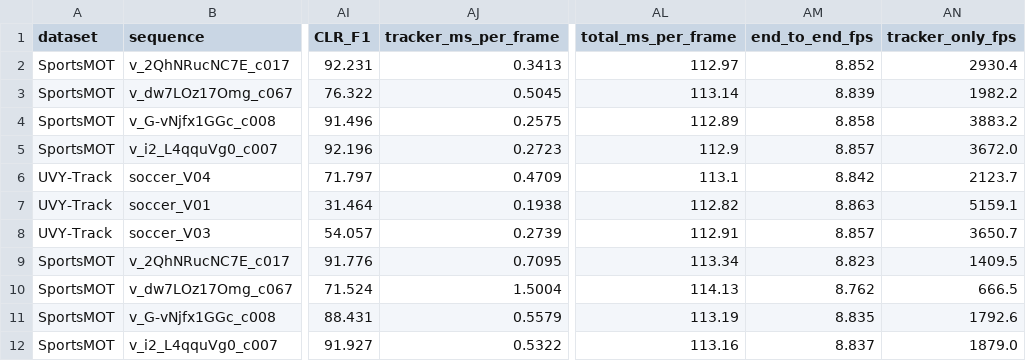
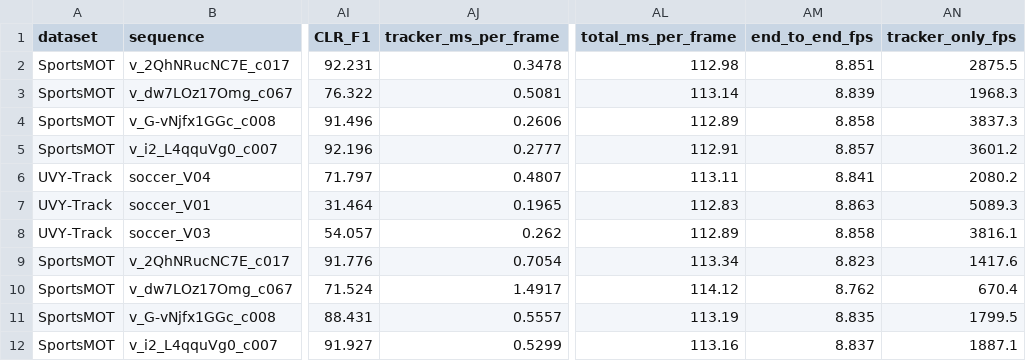
Before and after one commit to YaswanthKumar814/Multi-Object-Tracking-for-Sports-Analytics-, a CSV file: results/metrics/player_tracking_per_sequence.csv, drawn as a sheet; only a part is shown, gaps mark what is left out; the diff covers the shown part only; the diff names each change by its address in the sheet, - before the commit and + after, or states it on an @@ line.

Commit message:
better tables

```diff
--- a/results/metrics/player_tracking_per_sequence.csv
+++ b/results/metrics/player_tracking_per_sequence.csv
-AJ2 (tracker_ms_per_frame): 0.3413
+AJ2 (tracker_ms_per_frame): 0.3478
-AL2 (total_ms_per_frame): 112.97
+AL2 (total_ms_per_frame): 112.98
-AM2 (end_to_end_fps): 8.852
+AM2 (end_to_end_fps): 8.851
-AN2 (tracker_only_fps): 2930.4
+AN2 (tracker_only_fps): 2875.5
-AJ3 (tracker_ms_per_frame): 0.5045
+AJ3 (tracker_ms_per_frame): 0.5081
-AN3 (tracker_only_fps): 1982.2
+AN3 (tracker_only_fps): 1968.3
-AJ4 (tracker_ms_per_frame): 0.2575
+AJ4 (tracker_ms_per_frame): 0.2606
-AN4 (tracker_only_fps): 3883.2
+AN4 (tracker_only_fps): 3837.3
-AJ5 (tracker_ms_per_frame): 0.2723
+AJ5 (tracker_ms_per_frame): 0.2777
-AL5 (total_ms_per_frame): 112.9
+AL5 (total_ms_per_frame): 112.91
-AN5 (tracker_only_fps): 3672.0
+AN5 (tracker_only_fps): 3601.2
-AJ6 (tracker_ms_per_frame): 0.4709
+AJ6 (tracker_ms_per_frame): 0.4807
-AL6 (total_ms_per_frame): 113.1
+AL6 (total_ms_per_frame): 113.11
-AM6 (end_to_end_fps): 8.842
+AM6 (end_to_end_fps): 8.841
-AN6 (tracker_only_fps): 2123.7
+AN6 (tracker_only_fps): 2080.2
-AJ7 (tracker_ms_per_frame): 0.1938
+AJ7 (tracker_ms_per_frame): 0.1965
-AL7 (total_ms_per_frame): 112.82
+AL7 (total_ms_per_frame): 112.83
-AN7 (tracker_only_fps): 5159.1
+AN7 (tracker_only_fps): 5089.3
-AJ8 (tracker_ms_per_frame): 0.2739
+AJ8 (tracker_ms_per_frame): 0.262
-AL8 (total_ms_per_frame): 112.91
+AL8 (total_ms_per_frame): 112.89
-AM8 (end_to_end_fps): 8.857
+AM8 (end_to_end_fps): 8.858
-AN8 (tracker_only_fps): 3650.7
+AN8 (tracker_only_fps): 3816.1
-AJ9 (tracker_ms_per_frame): 0.7095
+AJ9 (tracker_ms_per_frame): 0.7054
-AN9 (tracker_only_fps): 1409.5
+AN9 (tracker_only_fps): 1417.6
-AJ10 (tracker_ms_per_frame): 1.5004
+AJ10 (tracker_ms_per_frame): 1.4917
-AL10 (total_ms_per_frame): 114.13
+AL10 (total_ms_per_frame): 114.12
-AN10 (tracker_only_fps): 666.5
+AN10 (tracker_only_fps): 670.4
-AJ11 (tracker_ms_per_frame): 0.5579
+AJ11 (tracker_ms_per_frame): 0.5557
-AN11 (tracker_only_fps): 1792.6
+AN11 (tracker_only_fps): 1799.5
-AJ12 (tracker_ms_per_frame): 0.5322
+AJ12 (tracker_ms_per_frame): 0.5299
-AN12 (tracker_only_fps): 1879.0
+AN12 (tracker_only_fps): 1887.1
```
Also changed, not shown: 101 edited cells elsewhere in this file, results/metrics/ball_per_sequence.csv, results/metrics/player_tracking_summary.csv, 15 other files.
